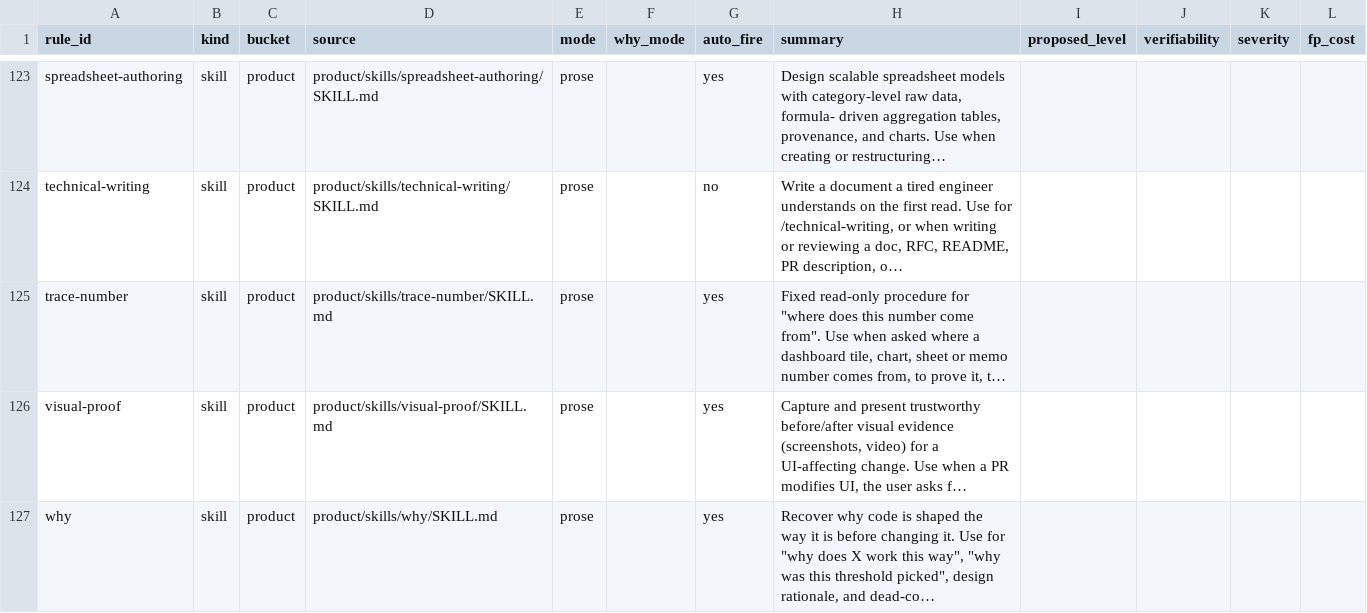
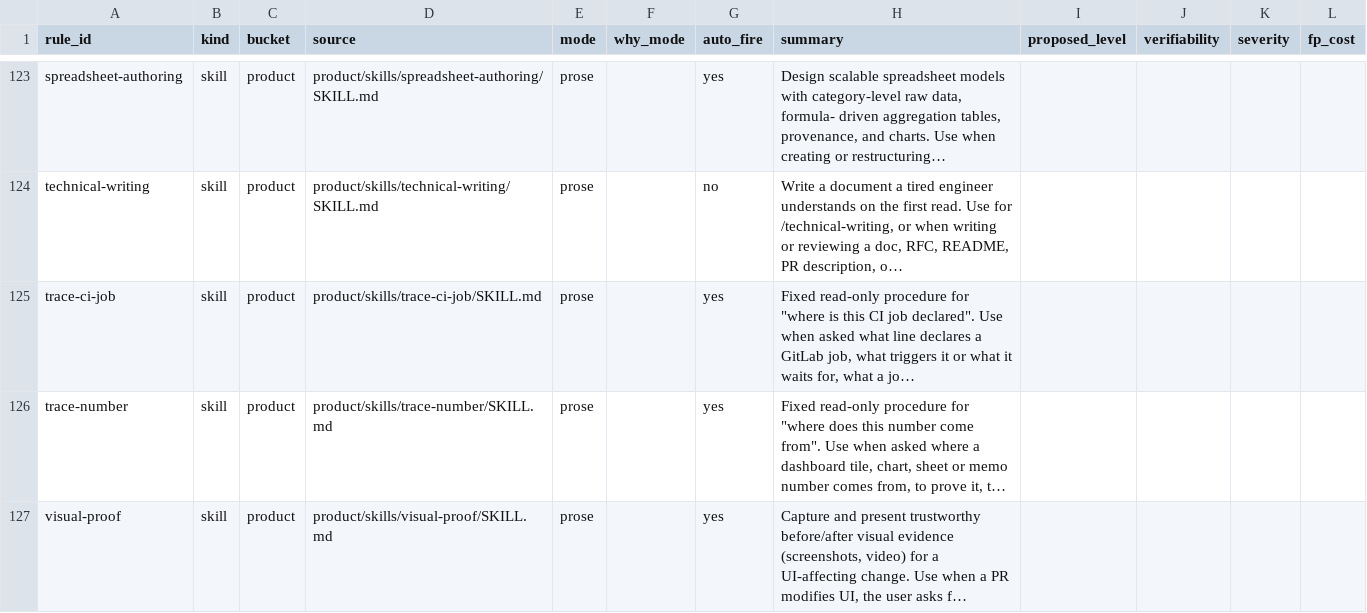
Before and after one commit to EdbertChan/catstack, a TSV file: engine/runbook/rules.tsv, drawn as a sheet; only a part is shown, gaps mark what is left out; the shorter side is filled out with more unchanged rows; long unchanged cells end in …; the diff names each change by its address in the sheet, - before the commit and + after, or states it on an @@ line.

Commit message:
trace-ci-job: handle missing PyYAML in tests

```diff
--- a/engine/runbook/rules.tsv
+++ b/engine/runbook/rules.tsv
+row 125: trace-ci-job | skill | product | product/skills/trace-ci-job/SKILL.md | prose |  | yes | Fixed read-only procedure for "where is this CI job declared". Use when asked what line declares a GitLab job, what triggers it or what it waits for, what a jo…
```
Also changed, not shown: 3 other files.
